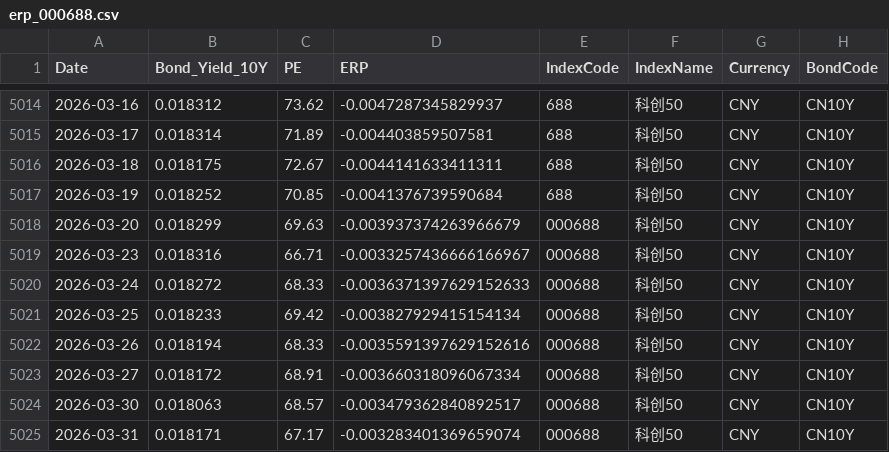
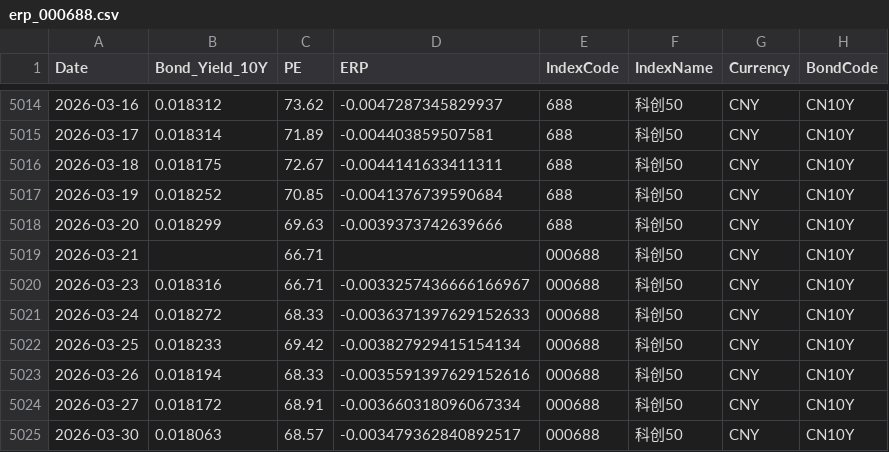
Before and after one commit to ChiaraVan1/equity-risk-premium-monitor, a CSV file: data/erp_000688.csv, drawn as a sheet; only a part is shown, gaps mark what is left out; the shorter side is filled out with more unchanged rows.

```diff
--- a/data/erp_000688.csv
+++ b/data/erp_000688.csv
@@ -5017,3 +5017,4 @@
 2026-03-19,0.018252,70.85,-0.0041376739590684,688,科创50,CNY,CN10Y
-2026-03-20,0.018299,69.63,-0.003937374263966679,000688,科创50,CNY,CN10Y
+2026-03-20,0.018299,69.63,-0.0039373742639666,688,科创50,CNY,CN10Y
+2026-03-21,,66.71,,000688,科创50,CNY,CN10Y
 2026-03-23,0.018316,66.71,-0.0033257436666166967,000688,科创50,CNY,CN10Y
```
Also changed, not shown: data/erp_000300.csv, data/erp_000922.csv, 2 other files.
